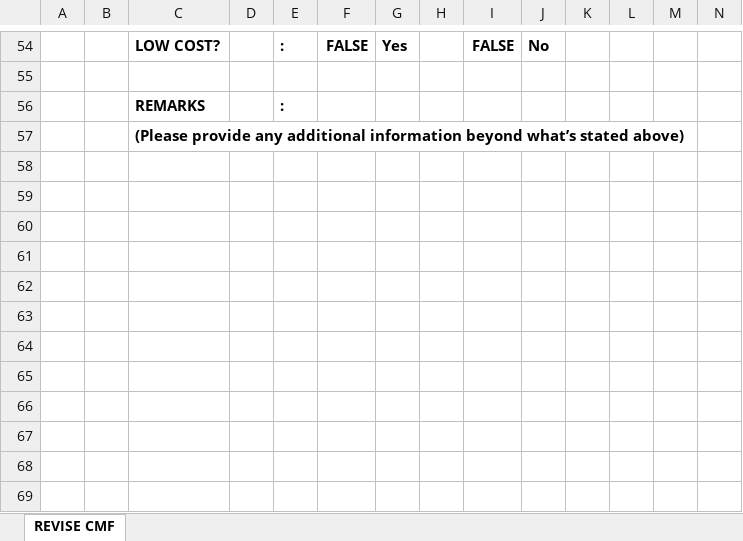
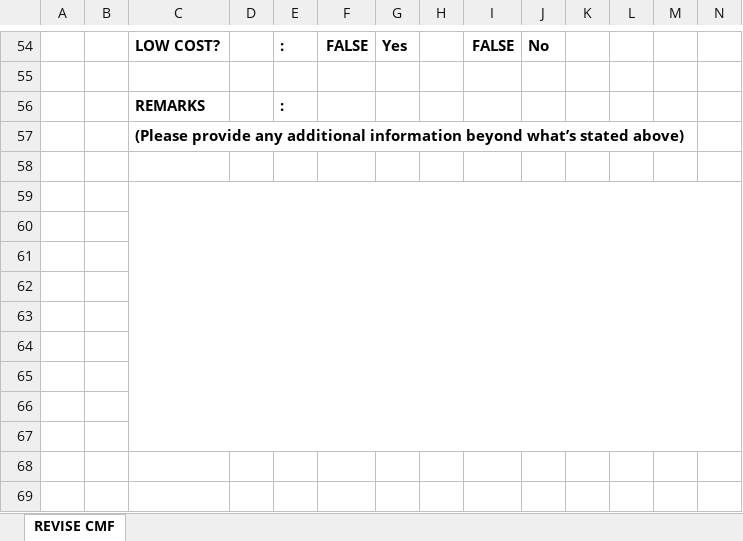
Before and after one commit to Brant-MBPI/ColorMatch, an Excel workbook: core/main/templates/print_excel/cmf_template.xlsx, sheet REVISE CMF, drawn as a sheet; only a part is shown, gaps mark what is left out; values as stored, in another font and other column widths than the file's, no borders; charts and pictures not drawn; the diff names each change by its address in the sheet, - before the commit and + after, or states it on an @@ line.

Commit message:
modified the template to merge the remarks

```diff
--- a/core/main/templates/print_excel/cmf_template.xlsx (sheet REVISE CMF)
+++ b/core/main/templates/print_excel/cmf_template.xlsx (sheet REVISE CMF)
+C59:N67 merged
```
